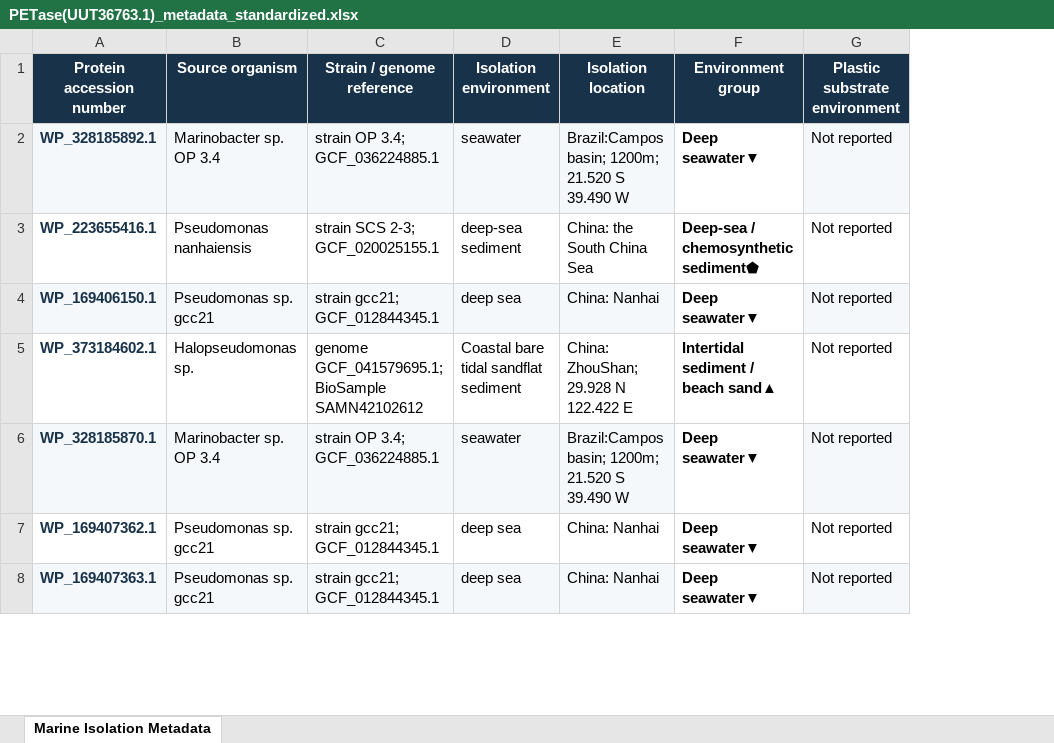
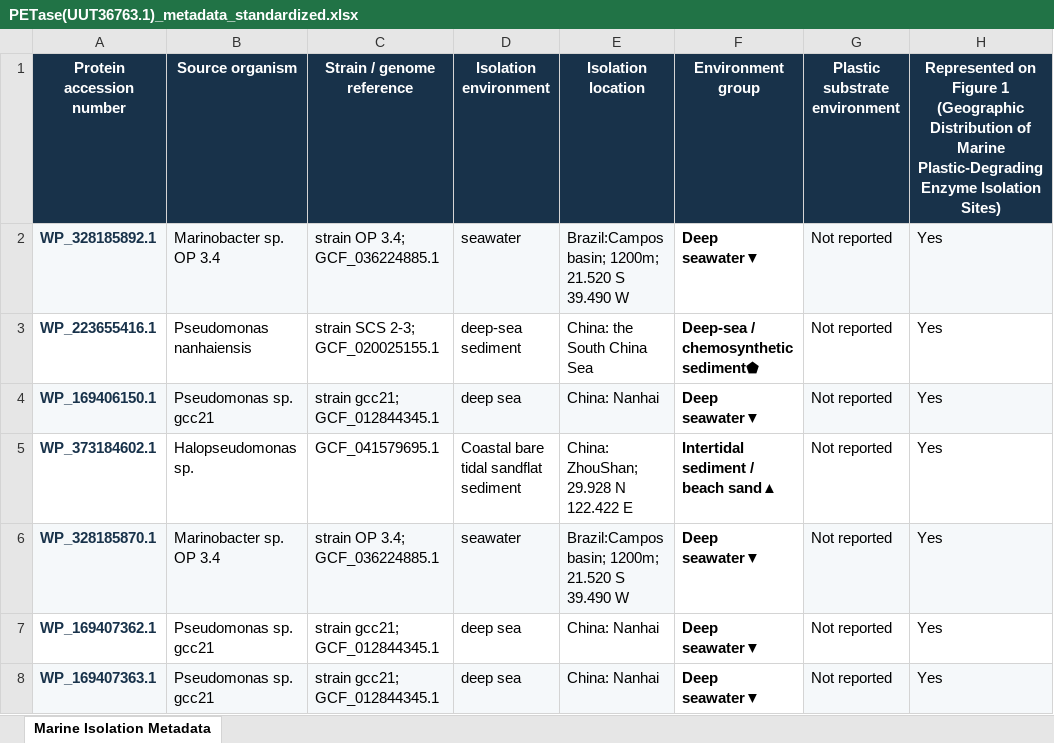
Before and after one commit to corporeal-snow-albatross-5/Marine_Microbial_Plastic_Degradation_Potential, an Excel workbook: Environmental_Distribution/PETase(UUT36763.1)_metadata_standardized.xlsx, sheet Marine Isolation Metadata, drawn as a sheet; only a part is shown; values as stored, in another font and other column widths than the file's, no borders; table styles not drawn; the diff covers the shown part only; the diff names each change by its address in the sheet, - before the commit and + after, or states it on an @@ line.

```diff
--- a/Environmental_Distribution/PETase(UUT36763.1)_metadata_standardized.xlsx (sheet Marine Isolation Metadata)
+++ b/Environmental_Distribution/PETase(UUT36763.1)_metadata_standardized.xlsx (sheet Marine Isolation Metadata)
+column H, rows 1-8: Represented on Figure 1 (Geographic Distribution of Marine Plastic-Degrading Enzyme Isolation Sites) | Yes | Yes | Yes | Yes | Yes | Yes | Yes
-C5 (Strain / genome reference): genome GCF_041579695.1; BioSample SAMN42102612
+C5 (Strain / genome reference): GCF_041579695.1
```
Also changed, not shown: 32 edited cells elsewhere in this sheet, Environmental_Distribution/GlutathionePeroxidase(WP_003945816.1)_isolation_metadata_standardized.xlsx, Environmental_Distribution/Laccase_isolation_metadata_standardized.xlsx, 39 other files.
